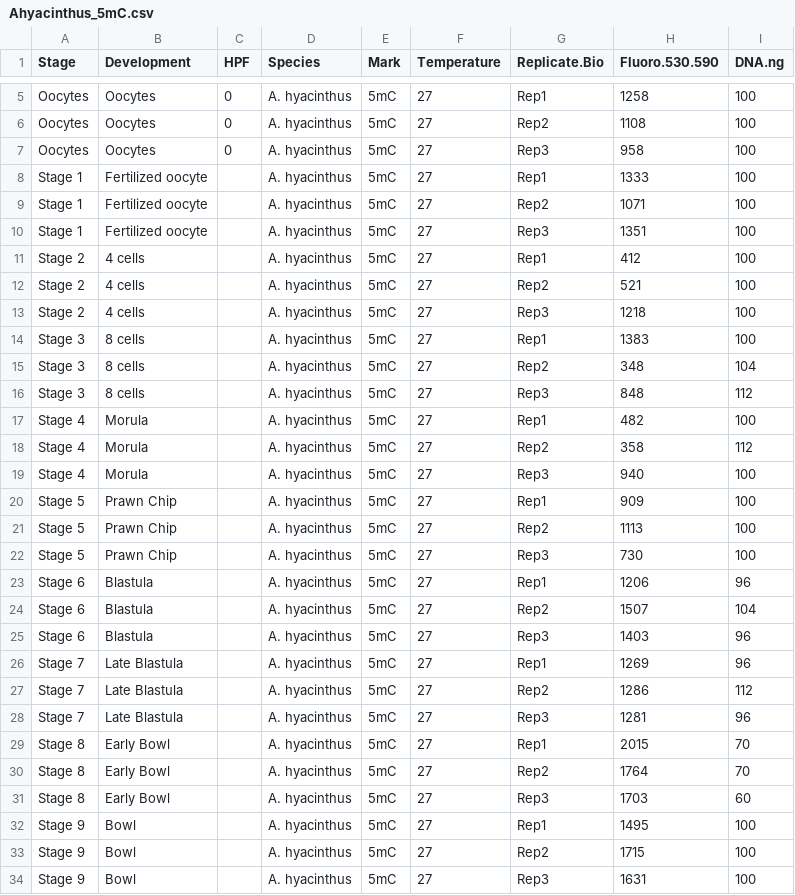
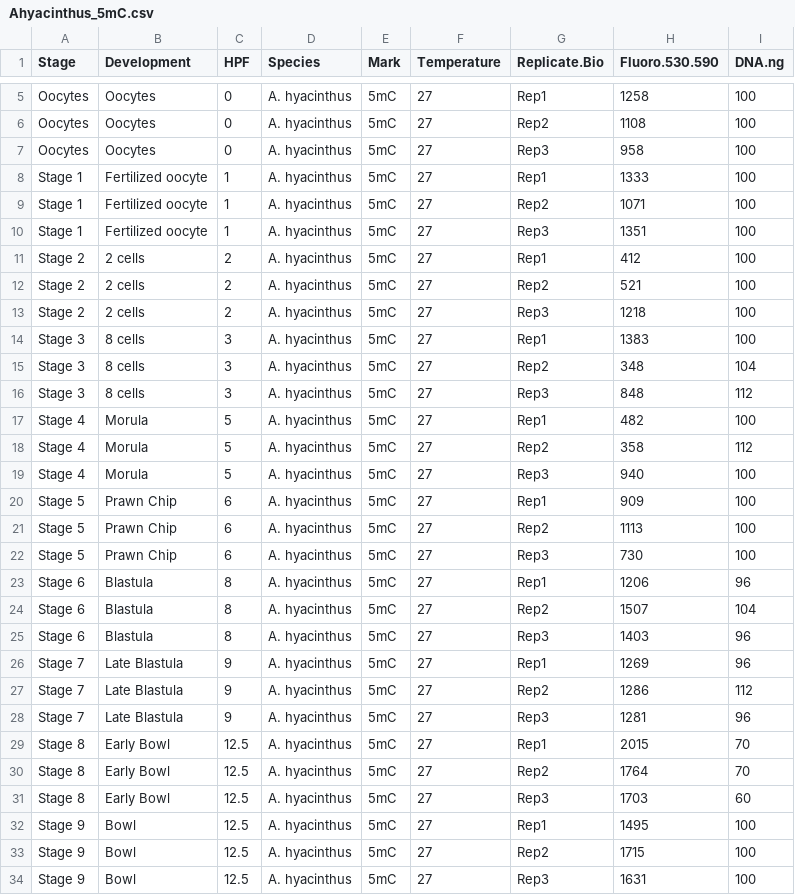
Before and after one commit to hputnam/Coral_Devo_Epi, a CSV file: RAnalysis/data/Ahyacinthus_5mC.csv, drawn as a sheet; only a part is shown, gaps mark what is left out; the diff covers the shown part only.

```diff
--- a/RAnalysis/data/Ahyacinthus_5mC.csv
+++ b/RAnalysis/data/Ahyacinthus_5mC.csv
@@ -7,28 +7,28 @@ Oocytes,Oocytes,0,A. hyacinthus,5mC,27,Rep2,1108,100
 Oocytes,Oocytes,0,A. hyacinthus,5mC,27,Rep3,958,100
-Stage 1 ,Fertilized oocyte,,A. hyacinthus,5mC,27,Rep1,1333,100
-Stage 1 ,Fertilized oocyte,,A. hyacinthus,5mC,27,Rep2,1071,100
-Stage 1 ,Fertilized oocyte,,A. hyacinthus,5mC,27,Rep3,1351,100
-Stage 2,4 cells,,A. hyacinthus,5mC,27,Rep1,412,100
-Stage 2,4 cells,,A. hyacinthus,5mC,27,Rep2,521,100
-Stage 2,4 cells,,A. hyacinthus,5mC,27,Rep3,1218,100
-Stage 3,8 cells,,A. hyacinthus,5mC,27,Rep1,1383,100
-Stage 3,8 cells,,A. hyacinthus,5mC,27,Rep2,348,104
-Stage 3,8 cells,,A. hyacinthus,5mC,27,Rep3,848,112
-Stage 4,Morula,,A. hyacinthus,5mC,27,Rep1,482,100
-Stage 4,Morula,,A. hyacinthus,5mC,27,Rep2,358,112
-Stage 4,Morula,,A. hyacinthus,5mC,27,Rep3,940,100
-Stage 5,Prawn Chip,,A. hyacinthus,5mC,27,Rep1,909,100
-Stage 5,Prawn Chip,,A. hyacinthus,5mC,27,Rep2,1113,100
-Stage 5,Prawn Chip,,A. hyacinthus,5mC,27,Rep3,730,100
-Stage 6,Blastula,,A. hyacinthus,5mC,27,Rep1,1206,96
-Stage 6,Blastula,,A. hyacinthus,5mC,27,Rep2,1507,104
-Stage 6,Blastula,,A. hyacinthus,5mC,27,Rep3,1403,96
-Stage 7,Late Blastula,,A. hyacinthus,5mC,27,Rep1,1269,96
-Stage 7,Late Blastula,,A. hyacinthus,5mC,27,Rep2,1286,112
-Stage 7,Late Blastula,,A. hyacinthus,5mC,27,Rep3,1281,96
-Stage 8,Early Bowl,,A. hyacinthus,5mC,27,Rep1,2015,70
-Stage 8,Early Bowl,,A. hyacinthus,5mC,27,Rep2,1764,70
-Stage 8,Early Bowl,,A. hyacinthus,5mC,27,Rep3,1703,60
-Stage 9,Bowl,,A. hyacinthus,5mC,27,Rep1,1495,100
-Stage 9,Bowl,,A. hyacinthus,5mC,27,Rep2,1715,100
-Stage 9,Bowl,,A. hyacinthus,5mC,27,Rep3,1631,100
+Stage 1 ,Fertilized oocyte,1,A. hyacinthus,5mC,27,Rep1,1333,100
+Stage 1 ,Fertilized oocyte,1,A. hyacinthus,5mC,27,Rep2,1071,100
+Stage 1 ,Fertilized oocyte,1,A. hyacinthus,5mC,27,Rep3,1351,100
+Stage 2,2 cells,2,A. hyacinthus,5mC,27,Rep1,412,100
+Stage 2,2 cells,2,A. hyacinthus,5mC,27,Rep2,521,100
+Stage 2,2 cells,2,A. hyacinthus,5mC,27,Rep3,1218,100
+Stage 3,8 cells,3,A. hyacinthus,5mC,27,Rep1,1383,100
+Stage 3,8 cells,3,A. hyacinthus,5mC,27,Rep2,348,104
+Stage 3,8 cells,3,A. hyacinthus,5mC,27,Rep3,848,112
+Stage 4,Morula,5,A. hyacinthus,5mC,27,Rep1,482,100
+Stage 4,Morula,5,A. hyacinthus,5mC,27,Rep2,358,112
+Stage 4,Morula,5,A. hyacinthus,5mC,27,Rep3,940,100
+Stage 5,Prawn Chip,6,A. hyacinthus,5mC,27,Rep1,909,100
+Stage 5,Prawn Chip,6,A. hyacinthus,5mC,27,Rep2,1113,100
+Stage 5,Prawn Chip,6,A. hyacinthus,5mC,27,Rep3,730,100
+Stage 6,Blastula,8,A. hyacinthus,5mC,27,Rep1,1206,96
+Stage 6,Blastula,8,A. hyacinthus,5mC,27,Rep2,1507,104
+Stage 6,Blastula,8,A. hyacinthus,5mC,27,Rep3,1403,96
+Stage 7,Late Blastula,9,A. hyacinthus,5mC,27,Rep1,1269,96
+Stage 7,Late Blastula,9,A. hyacinthus,5mC,27,Rep2,1286,112
+Stage 7,Late Blastula,9,A. hyacinthus,5mC,27,Rep3,1281,96
+Stage 8,Early Bowl,12.5,A. hyacinthus,5mC,27,Rep1,2015,70
+Stage 8,Early Bowl,12.5,A. hyacinthus,5mC,27,Rep2,1764,70
+Stage 8,Early Bowl,12.5,A. hyacinthus,5mC,27,Rep3,1703,60
+Stage 9,Bowl,12.5,A. hyacinthus,5mC,27,Rep1,1495,100
+Stage 9,Bowl,12.5,A. hyacinthus,5mC,27,Rep2,1715,100
+Stage 9,Bowl,12.5,A. hyacinthus,5mC,27,Rep3,1631,100
```
Also changed, not shown: 102 edited cells elsewhere in this file, RAnalysis/data/Ahyacinthus_5fC.csv, RAnalysis/data/Ahyacinthus_5hmC.csv, 32 other files.
